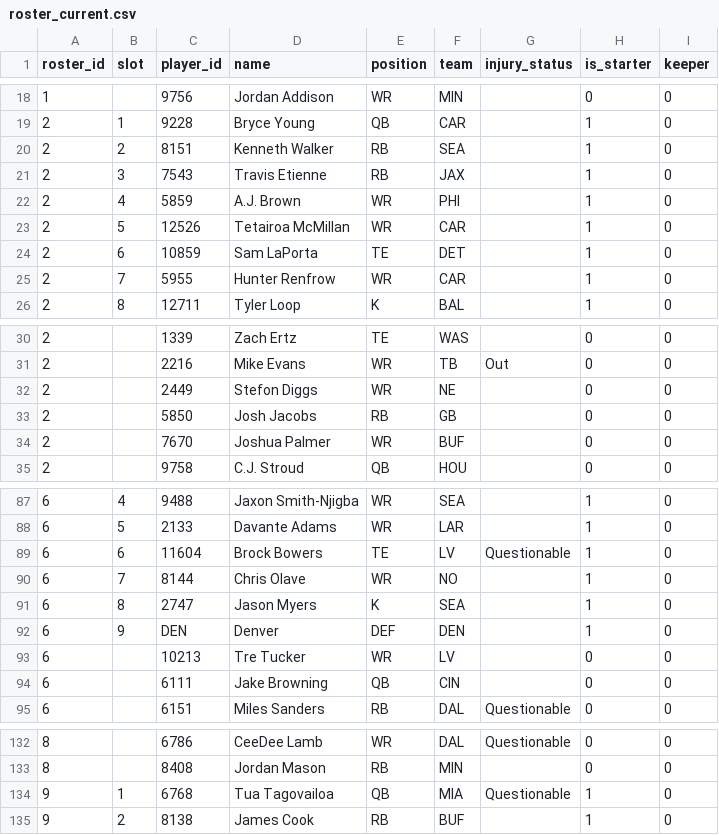
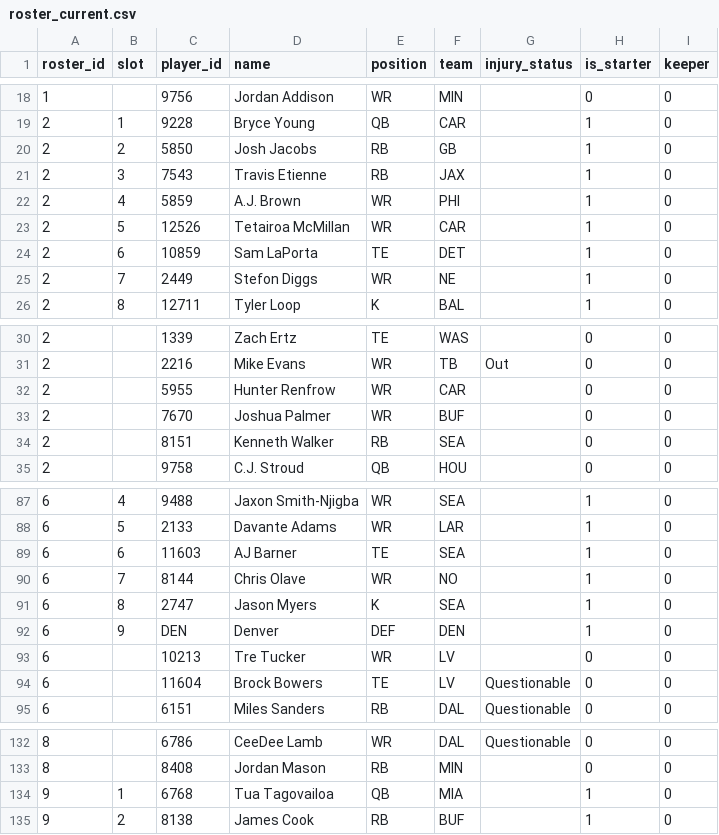
Before and after one commit to MichaelRyanJr/SleeperAgent, a CSV file: docs/league_1265837618587762688_auto/roster_current.csv, drawn as a sheet; only a part is shown, gaps mark what is left out.

```diff
--- a/docs/league_1265837618587762688_auto/roster_current.csv
+++ b/docs/league_1265837618587762688_auto/roster_current.csv
@@ -19,3 +19,3 @@ roster_id,slot,player_id,name,position,team,injury_status,is_starter,keeper
 2,1,9228,Bryce Young,QB,CAR,,1,0
-2,2,8151,Kenneth Walker,RB,SEA,,1,0
+2,2,5850,Josh Jacobs,RB,GB,,1,0
 2,3,7543,Travis Etienne,RB,JAX,,1,0
@@ -24,3 +24,3 @@ roster_id,slot,player_id,name,position,team,injury_status,is_starter,keeper
 2,6,10859,Sam LaPorta,TE,DET,,1,0
-2,7,5955,Hunter Renfrow,WR,CAR,,1,0
+2,7,2449,Stefon Diggs,WR,NE,,1,0
 2,8,12711,Tyler Loop,K,BAL,,1,0
@@ -31,5 +31,5 @@ roster_id,slot,player_id,name,position,team,injury_status,is_starter,keeper
 2,,2216,Mike Evans,WR,TB,Out,0,0
-2,,2449,Stefon Diggs,WR,NE,,0,0
-2,,5850,Josh Jacobs,RB,GB,,0,0
+2,,5955,Hunter Renfrow,WR,CAR,,0,0
 2,,7670,Joshua Palmer,WR,BUF,,0,0
+2,,8151,Kenneth Walker,RB,SEA,,0,0
 2,,9758,C.J. Stroud,QB,HOU,,0,0
@@ -88,3 +88,3 @@ roster_id,slot,player_id,name,position,team,injury_status,is_starter,keeper
 6,5,2133,Davante Adams,WR,LAR,,1,0
-6,6,11604,Brock Bowers,TE,LV,Questionable,1,0
+6,6,11603,AJ Barner,TE,SEA,,1,0
 6,7,8144,Chris Olave,WR,NO,,1,0
@@ -93,3 +93,3 @@ roster_id,slot,player_id,name,position,team,injury_status,is_starter,keeper
 6,,10213,Tre Tucker,WR,LV,,0,0
-6,,6111,Jake Browning,QB,CIN,,0,0
+6,,11604,Brock Bowers,TE,LV,Questionable,0,0
 6,,6151,Miles Sanders,RB,DAL,Questionable,0,0
@@ -133,3 +133,3 @@ roster_id,slot,player_id,name,position,team,injury_status,is_starter,keeper
 8,,8408,Jordan Mason,RB,MIN,,0,0
-9,1,6768,Tua Tagovailoa,QB,MIA,Questionable,1,0
+9,1,6768,Tua Tagovailoa,QB,MIA,,1,0
 9,2,8138,James Cook,RB,BUF,,1,0
```
Also changed, not shown: 16 other files.
